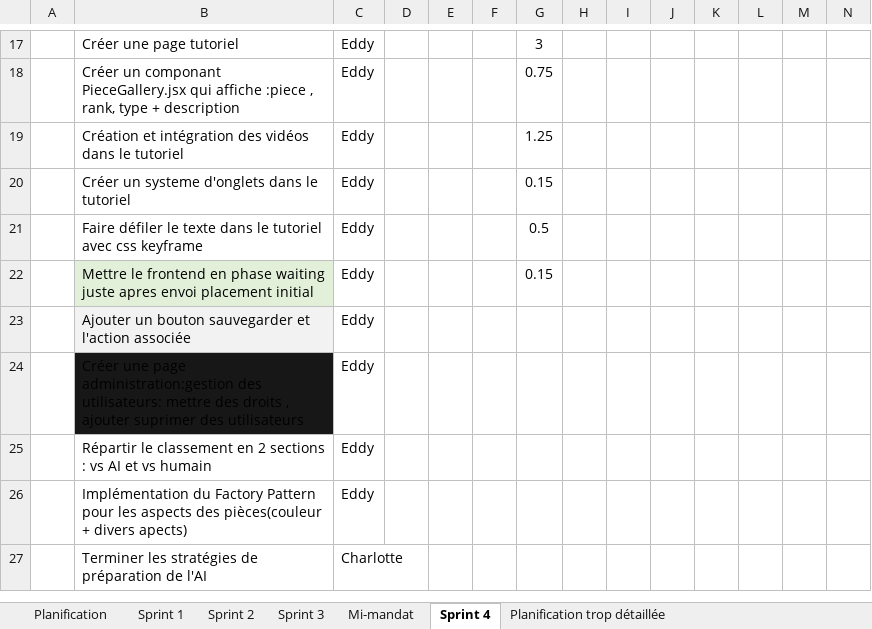
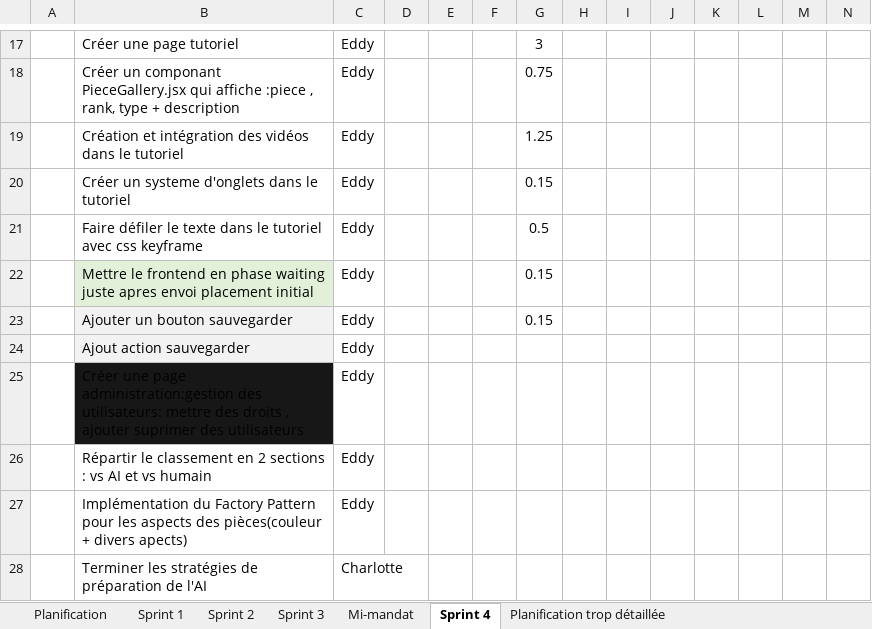
Before and after one commit to Icarium17/L-Attaque, an Excel workbook: doc/C61_-_Document_de_planification_L_Attaque.xlsx, sheet Sprint 4, drawn as a sheet; only a part is shown, gaps mark what is left out; values as stored, in another font and other column widths than the file's, no borders; conditional formats not drawn; addresses are those after the commit; rows hold the shown columns only; the diff names each change by its address in the sheet, - before the commit and + after, or states it on an @@ line.

Commit message:
Ajout bouton sauvegarder

```diff
--- a/doc/C61_-_Document_de_planification_L_Attaque.xlsx (sheet Sprint 4)
+++ b/doc/C61_-_Document_de_planification_L_Attaque.xlsx (sheet Sprint 4)
+row 23:  | Ajouter un bouton sauvegarder | Eddy |  |  |  | 0.15
-B24: Ajouter un bouton sauvegarder et l'action associée
+B24: Ajout action sauvegarder
```
Also changed, not shown: 2 other files.
